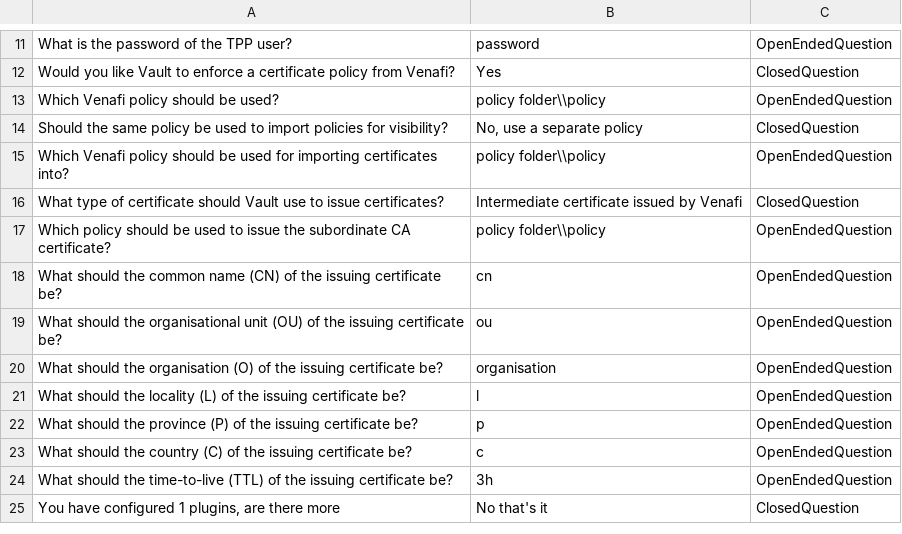
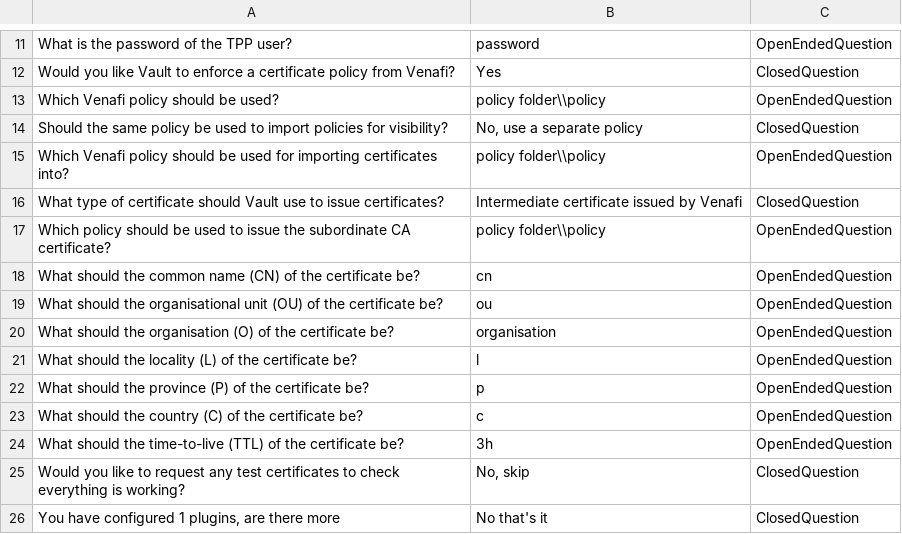
Before and after one commit to opencredo/venafi-vault-wizard, a CSV file: app/commands/test_fixtures/container_pki-monitor.csv, drawn as a sheet; only a part is shown, gaps mark what is left out.

```diff
--- a/app/commands/test_fixtures/container_pki-monitor.csv
+++ b/app/commands/test_fixtures/container_pki-monitor.csv
@@ -17,9 +17,10 @@ What type of certificate should Vault use to issue certificates?,Intermediate ce
 Which policy should be used to issue the subordinate CA certificate?,policy folder\\policy,OpenEndedQuestion
-What should the common name (CN) of the issuing certificate be?,cn,OpenEndedQuestion
-What should the organisational unit (OU) of the issuing certificate be?,ou,OpenEndedQuestion
-What should the organisation (O) of the issuing certificate be?,organisation,OpenEndedQuestion
-What should the locality (L) of the issuing certificate be?,l,OpenEndedQuestion
-What should the province (P) of the issuing certificate be?,p,OpenEndedQuestion
-What should the country (C) of the issuing certificate be?,c,OpenEndedQuestion
-What should the time-to-live (TTL) of the issuing certificate be?,3h,OpenEndedQuestion
+What should the common name (CN) of the certificate be?,cn,OpenEndedQuestion
+What should the organisational unit (OU) of the certificate be?,ou,OpenEndedQuestion
+What should the organisation (O) of the certificate be?,organisation,OpenEndedQuestion
+What should the locality (L) of the certificate be?,l,OpenEndedQuestion
+What should the province (P) of the certificate be?,p,OpenEndedQuestion
+What should the country (C) of the certificate be?,c,OpenEndedQuestion
+What should the time-to-live (TTL) of the certificate be?,3h,OpenEndedQuestion
+Would you like to request any test certificates to check everything is working?,"No, skip",ClosedQuestion
 "You have configured 1 plugins, are there more",No that's it,ClosedQuestion
```
Also changed, not shown: app/commands/test_fixtures/container_pki-backend.csv, app/commands/test_fixtures/multi_vm_pki-backend.csv, 4 other files.
